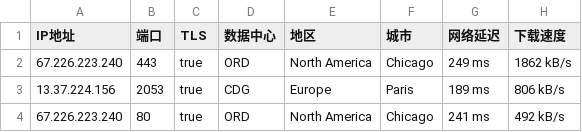
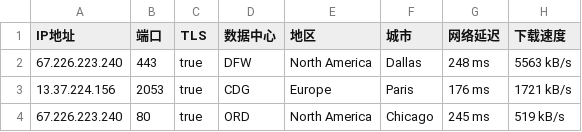
Before and after one commit to o2sky/yxip, a CSV file: ct/16509.csv, drawn as a sheet.

```diff
--- a/ct/16509.csv
+++ b/ct/16509.csv
@@ -1,4 +1,4 @@
 IP地址,端口,TLS,数据中心,地区,城市,网络延迟,下载速度
-67.226.223.240,443,true,ORD,North America,Chicago,249 ms,1862 kB/s
-13.37.224.156,2053,true,CDG,Europe,Paris,189 ms,806 kB/s
-67.226.223.240,80,true,ORD,North America,Chicago,241 ms,492 kB/s
+67.226.223.240,443,true,DFW,North America,Dallas,248 ms,5563 kB/s
+13.37.224.156,2053,true,CDG,Europe,Paris,176 ms,1721 kB/s
+67.226.223.240,80,true,ORD,North America,Chicago,245 ms,519 kB/s
```
Also changed, not shown: ct/31898.csv, ct/396982.csv, 3 other files.
